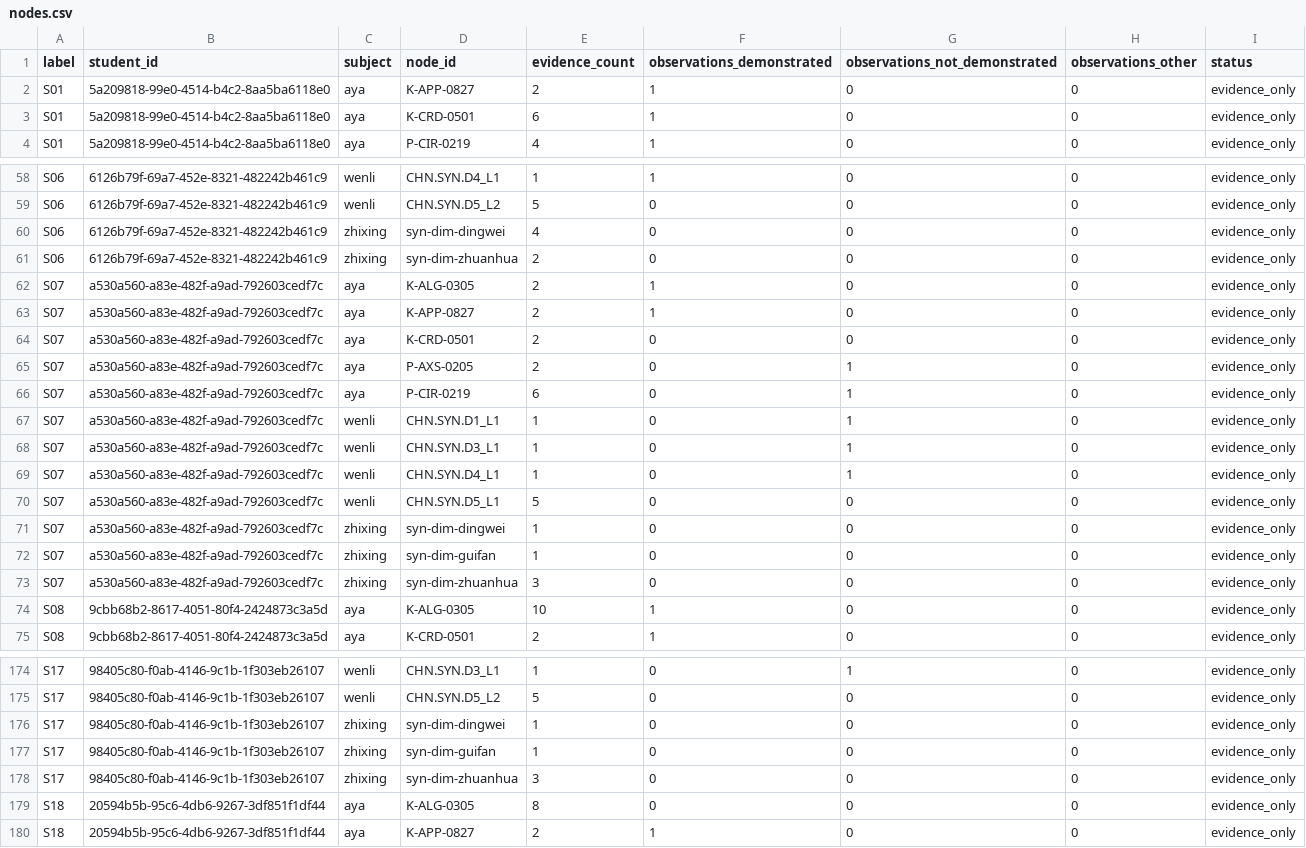
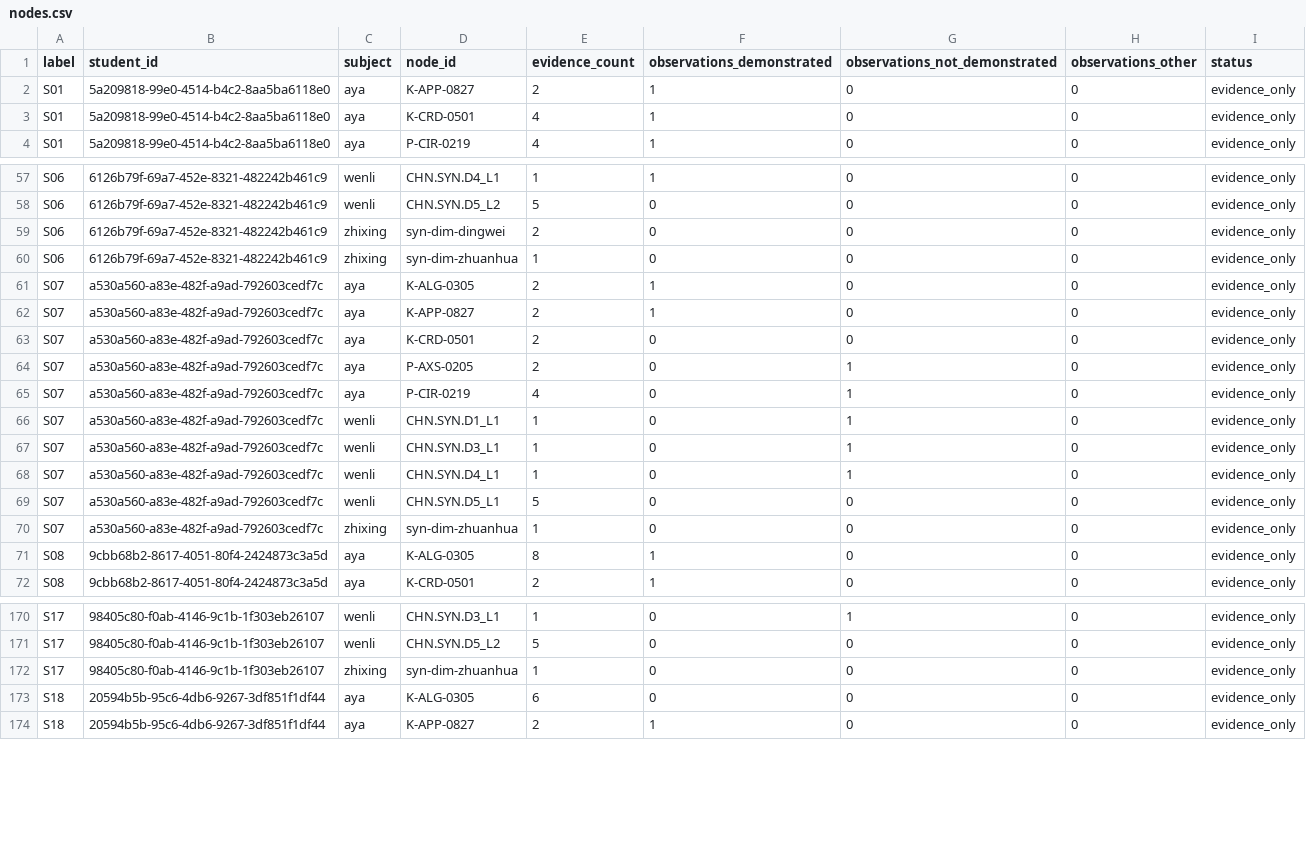
Before and after one commit to zeemen/starbuddy, a CSV file: tools/e2e-cohort/sample/nodes.csv, drawn as a sheet; only a part is shown, gaps mark what is left out; the diff covers the shown part only.

```diff
--- a/tools/e2e-cohort/sample/nodes.csv
+++ b/tools/e2e-cohort/sample/nodes.csv
@@ -2,3 +2,3 @@ label,student_id,subject,node_id,evidence_count,observations_demonstrated,observ
 S01,5a209818-99e0-4514-b4c2-8aa5ba6118e0,aya,K-APP-0827,2,1,0,0,evidence_only
-S01,5a209818-99e0-4514-b4c2-8aa5ba6118e0,aya,K-CRD-0501,6,1,0,0,evidence_only
+S01,5a209818-99e0-4514-b4c2-8aa5ba6118e0,aya,K-CRD-0501,4,1,0,0,evidence_only
 S01,5a209818-99e0-4514-b4c2-8aa5ba6118e0,aya,P-CIR-0219,4,1,0,0,evidence_only
@@ -59,4 +58,4 @@ S06,6126b79f-69a7-452e-8321-482242b461c9,wenli,CHN.SYN.D4_L1,1,1,0,0,evidence_on
 S06,6126b79f-69a7-452e-8321-482242b461c9,wenli,CHN.SYN.D5_L2,5,0,0,0,evidence_only
-S06,6126b79f-69a7-452e-8321-482242b461c9,zhixing,syn-dim-dingwei,4,0,0,0,evidence_only
-S06,6126b79f-69a7-452e-8321-482242b461c9,zhixing,syn-dim-zhuanhua,2,0,0,0,evidence_only
+S06,6126b79f-69a7-452e-8321-482242b461c9,zhixing,syn-dim-dingwei,2,0,0,0,evidence_only
+S06,6126b79f-69a7-452e-8321-482242b461c9,zhixing,syn-dim-zhuanhua,1,0,0,0,evidence_only
 S07,a530a560-a83e-482f-a9ad-792603cedf7c,aya,K-ALG-0305,2,1,0,0,evidence_only
@@ -65,3 +64,3 @@ S07,a530a560-a83e-482f-a9ad-792603cedf7c,aya,K-CRD-0501,2,0,0,0,evidence_only
 S07,a530a560-a83e-482f-a9ad-792603cedf7c,aya,P-AXS-0205,2,0,1,0,evidence_only
-S07,a530a560-a83e-482f-a9ad-792603cedf7c,aya,P-CIR-0219,6,0,1,0,evidence_only
+S07,a530a560-a83e-482f-a9ad-792603cedf7c,aya,P-CIR-0219,4,0,1,0,evidence_only
 S07,a530a560-a83e-482f-a9ad-792603cedf7c,wenli,CHN.SYN.D1_L1,1,0,1,0,evidence_only
@@ -70,6 +69,4 @@ S07,a530a560-a83e-482f-a9ad-792603cedf7c,wenli,CHN.SYN.D4_L1,1,0,1,0,evidence_on
 S07,a530a560-a83e-482f-a9ad-792603cedf7c,wenli,CHN.SYN.D5_L1,5,0,0,0,evidence_only
-S07,a530a560-a83e-482f-a9ad-792603cedf7c,zhixing,syn-dim-dingwei,1,0,0,0,evidence_only
-S07,a530a560-a83e-482f-a9ad-792603cedf7c,zhixing,syn-dim-guifan,1,0,0,0,evidence_only
-S07,a530a560-a83e-482f-a9ad-792603cedf7c,zhixing,syn-dim-zhuanhua,3,0,0,0,evidence_only
-S08,9cbb68b2-8617-4051-80f4-2424873c3a5d,aya,K-ALG-0305,10,1,0,0,evidence_only
+S07,a530a560-a83e-482f-a9ad-792603cedf7c,zhixing,syn-dim-zhuanhua,1,0,0,0,evidence_only
+S08,9cbb68b2-8617-4051-80f4-2424873c3a5d,aya,K-ALG-0305,8,1,0,0,evidence_only
 S08,9cbb68b2-8617-4051-80f4-2424873c3a5d,aya,K-CRD-0501,2,1,0,0,evidence_only
@@ -175,6 +171,4 @@ S17,98405c80-f0ab-4146-9c1b-1f303eb26107,wenli,CHN.SYN.D3_L1,1,0,1,0,evidence_on
 S17,98405c80-f0ab-4146-9c1b-1f303eb26107,wenli,CHN.SYN.D5_L2,5,0,0,0,evidence_only
-S17,98405c80-f0ab-4146-9c1b-1f303eb26107,zhixing,syn-dim-dingwei,1,0,0,0,evidence_only
-S17,98405c80-f0ab-4146-9c1b-1f303eb26107,zhixing,syn-dim-guifan,1,0,0,0,evidence_only
-S17,98405c80-f0ab-4146-9c1b-1f303eb26107,zhixing,syn-dim-zhuanhua,3,0,0,0,evidence_only
-S18,20594b5b-95c6-4db6-9267-3df851f1df44,aya,K-ALG-0305,8,0,0,0,evidence_only
+S17,98405c80-f0ab-4146-9c1b-1f303eb26107,zhixing,syn-dim-zhuanhua,1,0,0,0,evidence_only
+S18,20594b5b-95c6-4db6-9267-3df851f1df44,aya,K-ALG-0305,6,0,0,0,evidence_only
 S18,20594b5b-95c6-4db6-9267-3df851f1df44,aya,K-APP-0827,2,1,0,0,evidence_only
```
Also changed, not shown: 2 removed rows and 42 edited cells elsewhere in this file, tools/e2e-cohort/sample/events.csv, 45 other files.
